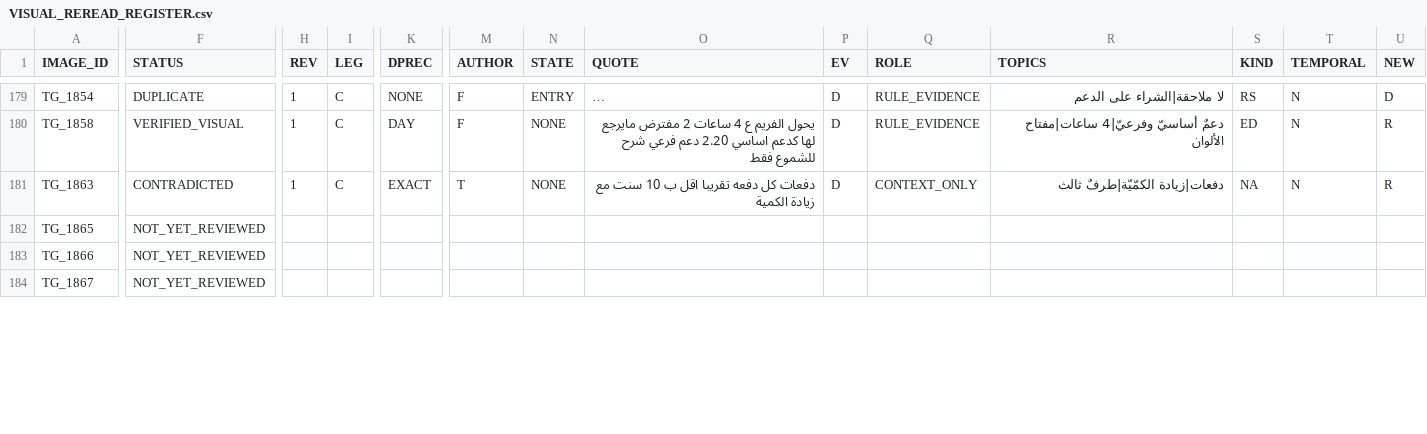
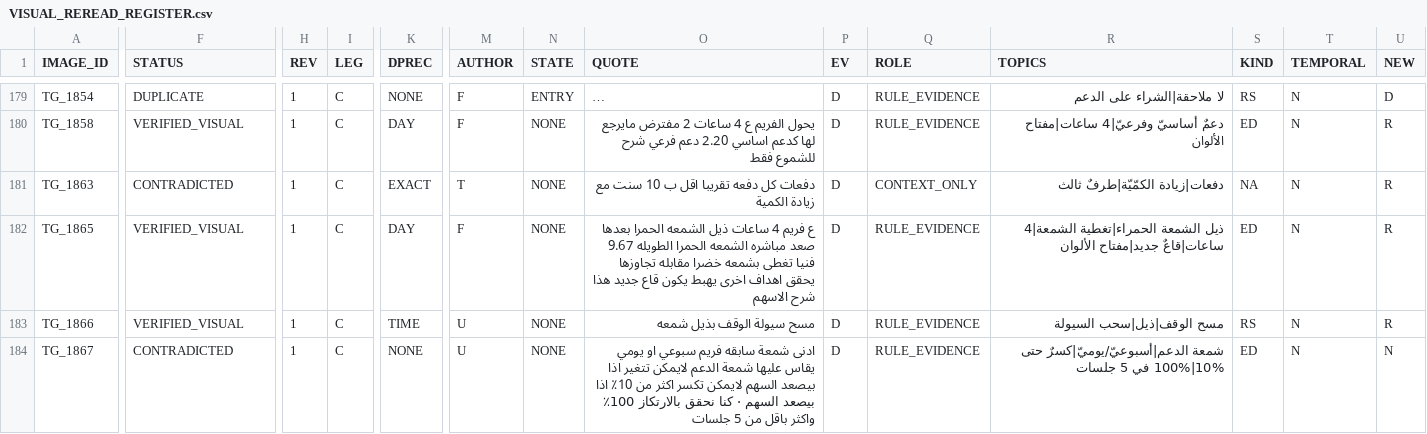
Before and after one commit to sam72x1/Super_Stocks, a CSV file: fm_forensics/reread/VISUAL_REREAD_REGISTER.csv, drawn as a sheet; only a part is shown, gaps mark what is left out; long unchanged cells end in …; the diff covers the shown part only; the diff names each change by its address in the sheet, - before the commit and + after, or states it on an @@ line.

```diff
--- a/fm_forensics/reread/VISUAL_REREAD_REGISTER.csv
+++ b/fm_forensics/reread/VISUAL_REREAD_REGISTER.csv
-F182:F183 (STATUS): NOT_YET_REVIEWED
+F182:F183 (STATUS): VERIFIED_VISUAL
-H182:H184 (REV): (empty)
+H182:H184 (REV): 1
-I182:I184 (LEG): (empty)
+I182:I184 (LEG): C
-K182 (DPREC): (empty)
+K182 (DPREC): DAY
-M182 (AUTHOR): (empty)
+M182 (AUTHOR): F
-N182:N184 (STATE): (empty)
+N182:N184 (STATE): NONE
-O182 (QUOTE): (empty)
+O182 (QUOTE): ع فريم 4 ساعات ذيل الشمعه الحمرا بعدها صعد مباشره الشمعه الحمرا الطويله 9.67 فنيا تغطى بشمعه خضرا مقابله تجاوزها يحقق اهداف اخرى يهبط يكون قاع جديد هذا شرح الاسهم
-P182:P184 (EV): (empty)
+P182:P184 (EV): D
-Q182:Q184 (ROLE): (empty)
+Q182:Q184 (ROLE): RULE_EVIDENCE
-R182 (TOPICS): (empty)
+R182 (TOPICS): ذيل الشمعة الحمراء|تغطية الشمعة|4 ساعات|قاعٌ جديد|مفتاح الألوان
-S182 (KIND): (empty)
+S182 (KIND): ED
-T182:T184 (TEMPORAL): (empty)
+T182:T184 (TEMPORAL): N
-U182:U183 (NEW): (empty)
+U182:U183 (NEW): R
-K183 (DPREC): (empty)
+K183 (DPREC): TIME
-M183:M184 (AUTHOR): (empty)
+M183:M184 (AUTHOR): U
-O183 (QUOTE): (empty)
+O183 (QUOTE): مسح سيولة الوقف بذيل شمعه
-R183 (TOPICS): (empty)
+R183 (TOPICS): مسح الوقف|ذيل|سحب السيولة
-S183 (KIND): (empty)
+S183 (KIND): RS
-F184 (STATUS): NOT_YET_REVIEWED
+F184 (STATUS): CONTRADICTED
-K184 (DPREC): (empty)
+K184 (DPREC): NONE
-O184 (QUOTE): (empty)
+O184 (QUOTE): ادنى شمعة سابقه فريم سبوعي او يومي يقاس عليها شمعة الدعم لايمكن تتغير اذا بيصعد السهم لايمكن تكسر اكثر من 10٪ اذا بيصعد السهم · كنا نحقق بالارتكاز 100٪ واكثر باقل من 5 جلسات
-R184 (TOPICS): (empty)
+R184 (TOPICS): شمعة الدعم|أسبوعيّ/يوميّ|كسرٌ حتى 10%|100% في 5 جلسات
-S184 (KIND): (empty)
+S184 (KIND): ED
-U184 (NEW): (empty)
+U184 (NEW): N
```
Also changed, not shown: 85 edited cells elsewhere in this file, fm_forensics/reread/REREAD_CORRECTIONS.csv, 2 other files.
